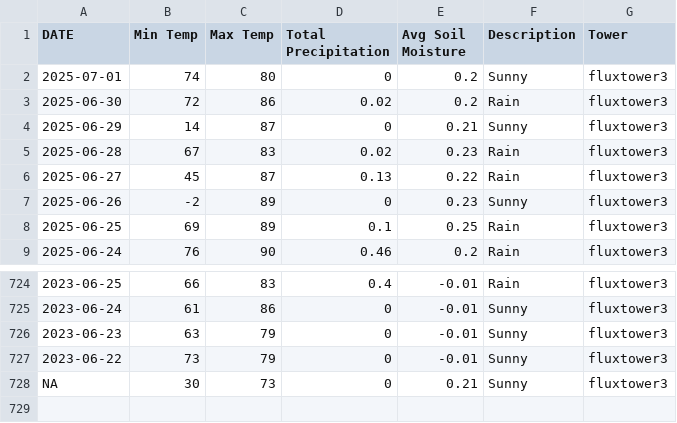
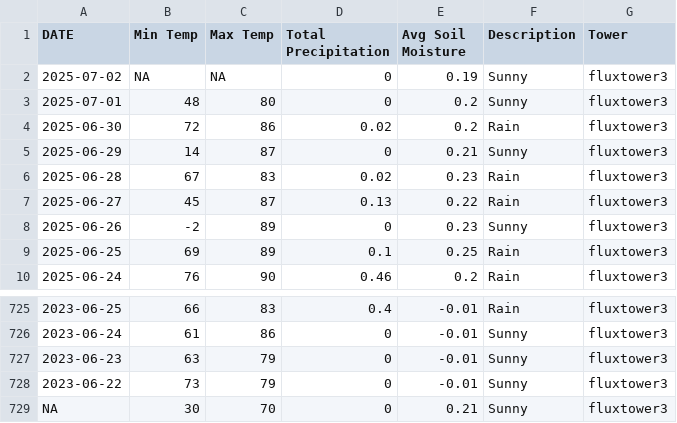
Before and after one commit to kesondrakey/kesondrakey.github.io, a CSV file: files/daily_fluxtower3.csv, drawn as a sheet; only a part is shown, gaps mark what is left out.

```diff
--- a/files/daily_fluxtower3.csv
+++ b/files/daily_fluxtower3.csv
@@ -1,3 +1,4 @@
 DATE,Min Temp,Max Temp,Total Precipitation,Avg Soil Moisture,Description,Tower
-2025-07-01,74,80,0,0.2,Sunny,fluxtower3
+2025-07-02,NA,NA,0,0.19,Sunny,fluxtower3
+2025-07-01,48,80,0,0.2,Sunny,fluxtower3
 2025-06-30,72,86,0.02,0.2,Rain,fluxtower3
@@ -727,2 +728,2 @@ DATE,Min Temp,Max Temp,Total Precipitation,Avg Soil Moisture,Description,Tower
 2023-06-22,73,79,0,-0.01,Sunny,fluxtower3
-NA,30,73,0,0.21,Sunny,fluxtower3
+NA,30,70,0,0.21,Sunny,fluxtower3
```
Also changed, not shown: files/daily_fluxtower1.csv, files/daily_fluxtower2.csv, 21 other files.
